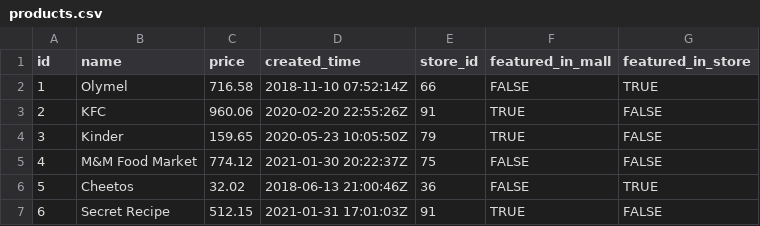
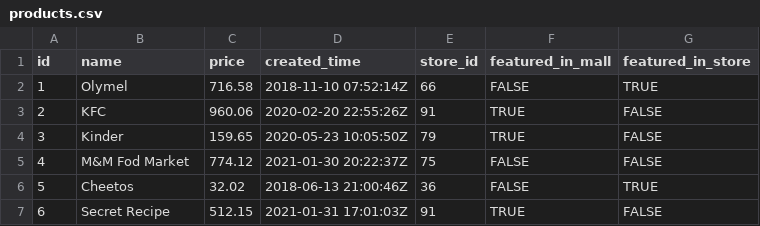
Before and after one commit to kwang313/Asm3_Gr14_WebPrograming, a CSV file: data/products.csv, drawn as a sheet; only a part is shown.

Commit message:
updated browse product

```diff
--- a/data/products.csv
+++ b/data/products.csv
@@ -4,3 +4,3 @@ id,name,price,created_time,store_id,featured_in_mall,featured_in_store
 3,Kinder,159.65,2020-05-23 10:05:50Z,79,TRUE,FALSE
-4,M&M Food Market,774.12,2021-01-30 20:22:37Z,75,FALSE,FALSE
+4,M&M Fod Market,774.12,2021-01-30 20:22:37Z,75,FALSE,FALSE
 5,Cheetos,32.02,2018-06-13 21:00:46Z,36,FALSE,TRUE
```
Also changed, not shown: 6 other files.
